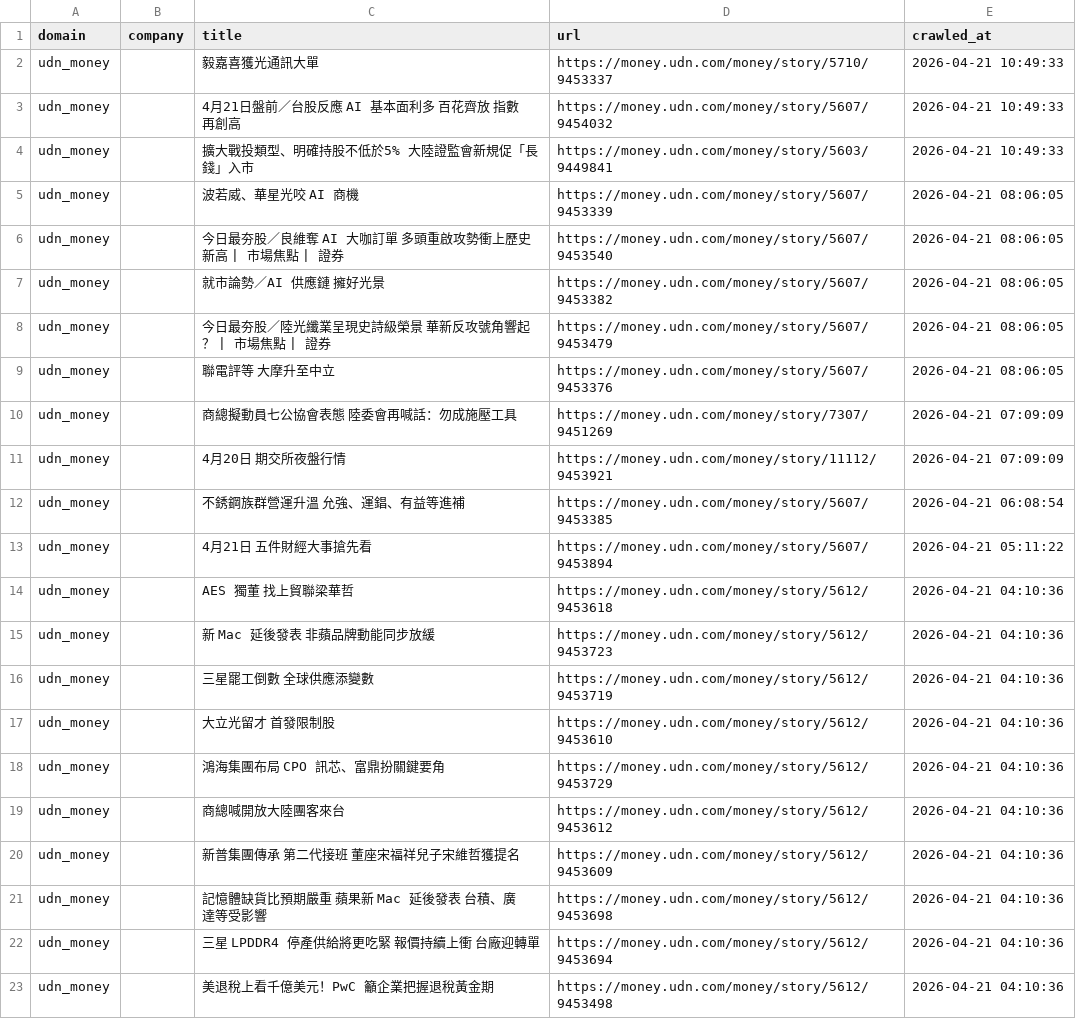
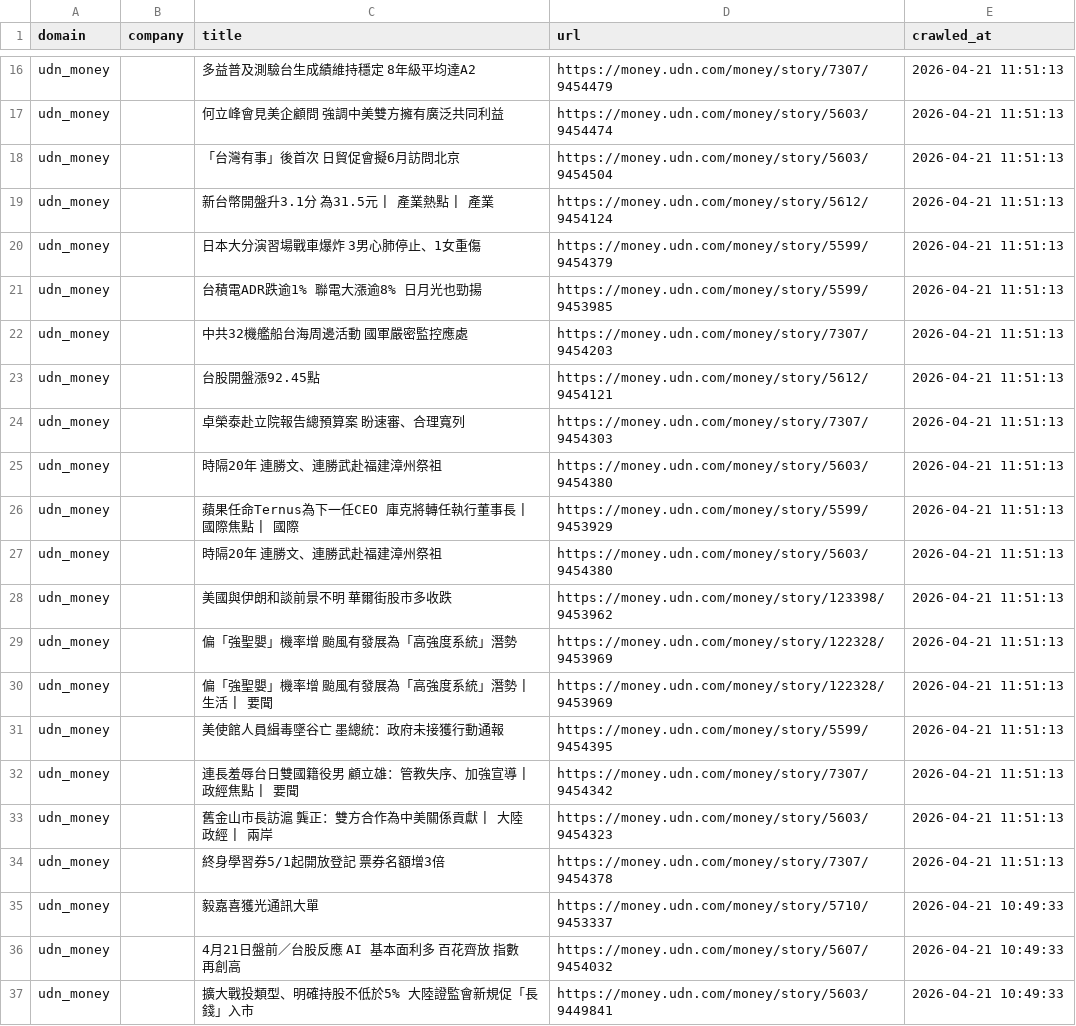
Before and after one commit to levelupup/news_crawler, a CSV file: data/udn_money.csv, drawn as a sheet; only a part is shown, gaps mark what is left out; the shorter side is filled out with more unchanged rows; the diff covers the shown part only; the diff names each change by its address in the sheet, - before the commit and + after, or states it on an @@ line.

```diff
--- a/data/udn_money.csv
+++ b/data/udn_money.csv
+row 16: udn_money |  | 多益普及測驗台生成績維持穩定 8年級平均達A2 | https://money.udn.com/money/story/7307/9454479 | 2026-04-21 11:51:13
+row 17: udn_money |  | 何立峰會見美企顧問 強調中美雙方擁有廣泛共同利益 | https://money.udn.com/money/story/5603/9454474 | 2026-04-21 11:51:13
+row 18: udn_money |  | 「台灣有事」後首次 日貿促會擬6月訪問北京 | https://money.udn.com/money/story/5603/9454504 | 2026-04-21 11:51:13
+row 19: udn_money |  | 新台幣開盤升3.1分 為31.5元 | 產業熱點 | 產業 | https://money.udn.com/money/story/5612/9454124 | 2026-04-21 11:51:13
+row 20: udn_money |  | 日本大分演習場戰車爆炸 3男心肺停止、1女重傷 | https://money.udn.com/money/story/5599/9454379 | 2026-04-21 11:51:13
+row 21: udn_money |  | 台積電ADR跌逾1% 聯電大漲逾8% 日月光也勁揚 | https://money.udn.com/money/story/5599/9453985 | 2026-04-21 11:51:13
+row 22: udn_money |  | 中共32機艦船台海周邊活動 國軍嚴密監控應處 | https://money.udn.com/money/story/7307/9454203 | 2026-04-21 11:51:13
+row 23: udn_money |  | 台股開盤漲92.45點 | https://money.udn.com/money/story/5612/9454121 | 2026-04-21 11:51:13
+row 24: udn_money |  | 卓榮泰赴立院報告總預算案 盼速審、合理寬列 | https://money.udn.com/money/story/7307/9454303 | 2026-04-21 11:51:13
+row 25: udn_money |  | 時隔20年 連勝文、連勝武赴福建漳州祭祖 | https://money.udn.com/money/story/5603/9454380 | 2026-04-21 11:51:13
+row 26: udn_money |  | 蘋果任命Ternus為下一任CEO 庫克將轉任執行董事長 | 國際焦點 | 國際 | https://money.udn.com/money/story/5599/9453929 | 2026-04-21 11:51:13
+row 27: udn_money |  | 時隔20年 連勝文、連勝武赴福建漳州祭祖 | https://money.udn.com/money/story/5603/9454380 | 2026-04-21 11:51:13
+row 28: udn_money |  | 美國與伊朗和談前景不明 華爾街股市多收跌 | https://money.udn.com/money/story/123398/9453962 | 2026-04-21 11:51:13
+row 29: udn_money |  | 偏「強聖嬰」機率增 颱風有發展為「高強度系統」潛勢 | https://money.udn.com/money/story/122328/9453969 | 2026-04-21 11:51:13
+row 30: udn_money |  | 偏「強聖嬰」機率增 颱風有發展為「高強度系統」潛勢 | 生活 | 要聞 | https://money.udn.com/money/story/122328/9453969 | 2026-04-21 11:51:13
+row 31: udn_money |  | 美使館人員緝毒墜谷亡 墨總統：政府未接獲行動通報 | https://money.udn.com/money/story/5599/9454395 | 2026-04-21 11:51:13
+row 32: udn_money |  | 連長羞辱台日雙國籍役男 顧立雄：管教失序、加強宣導 | 政經焦點 | 要聞 | https://money.udn.com/money/story/7307/9454342 | 2026-04-21 11:51:13
+row 33: udn_money |  | 舊金山市長訪滬 龔正：雙方合作為中美關係貢獻 | 大陸政經 | 兩岸 | https://money.udn.com/money/story/5603/9454323 | 2026-04-21 11:51:13
+row 34: udn_money |  | 終身學習券5/1起開放登記 票券名額增3倍 | https://money.udn.com/money/story/7307/9454378 | 2026-04-21 11:51:13
```
Also changed, not shown: 14 added rows elsewhere in this file, data/c114.csv, data/economictimes.csv, 22 other files.
